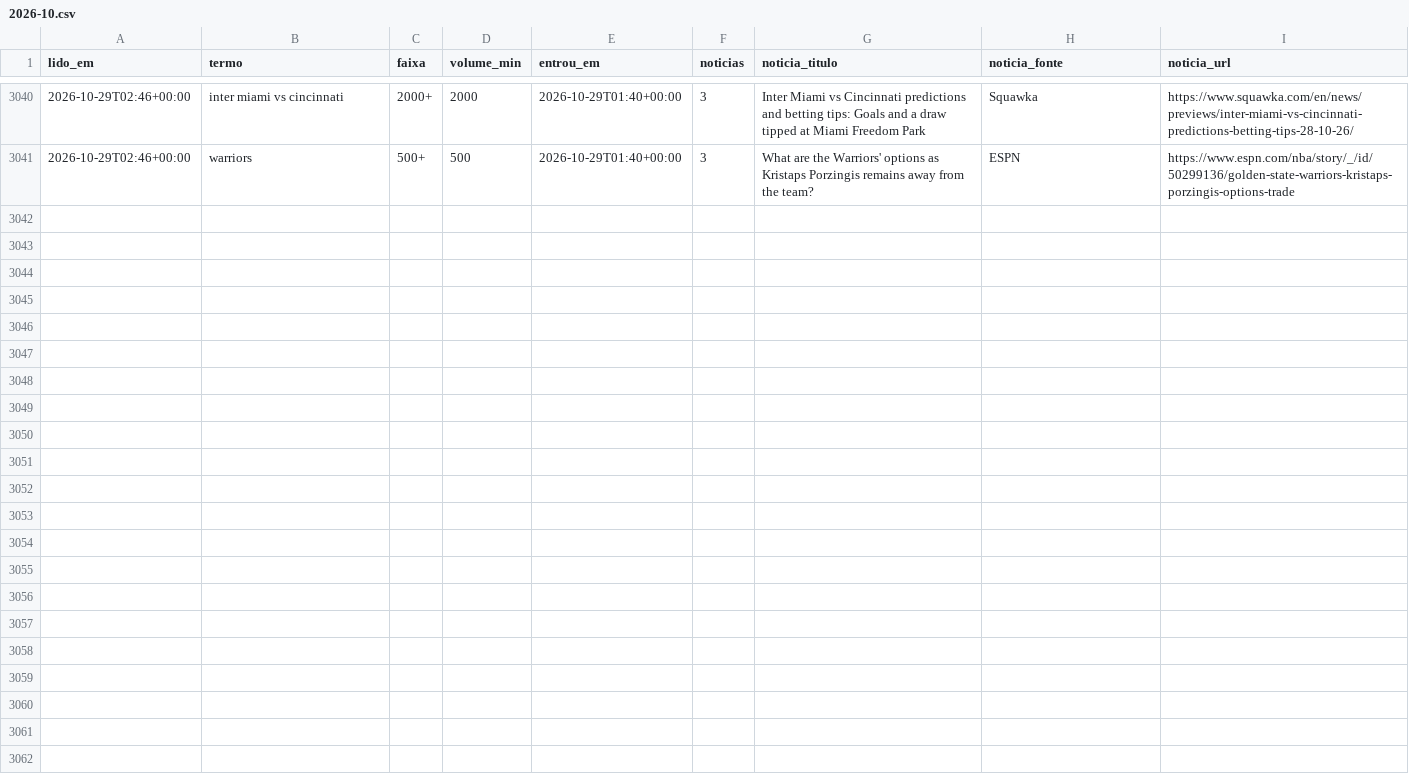
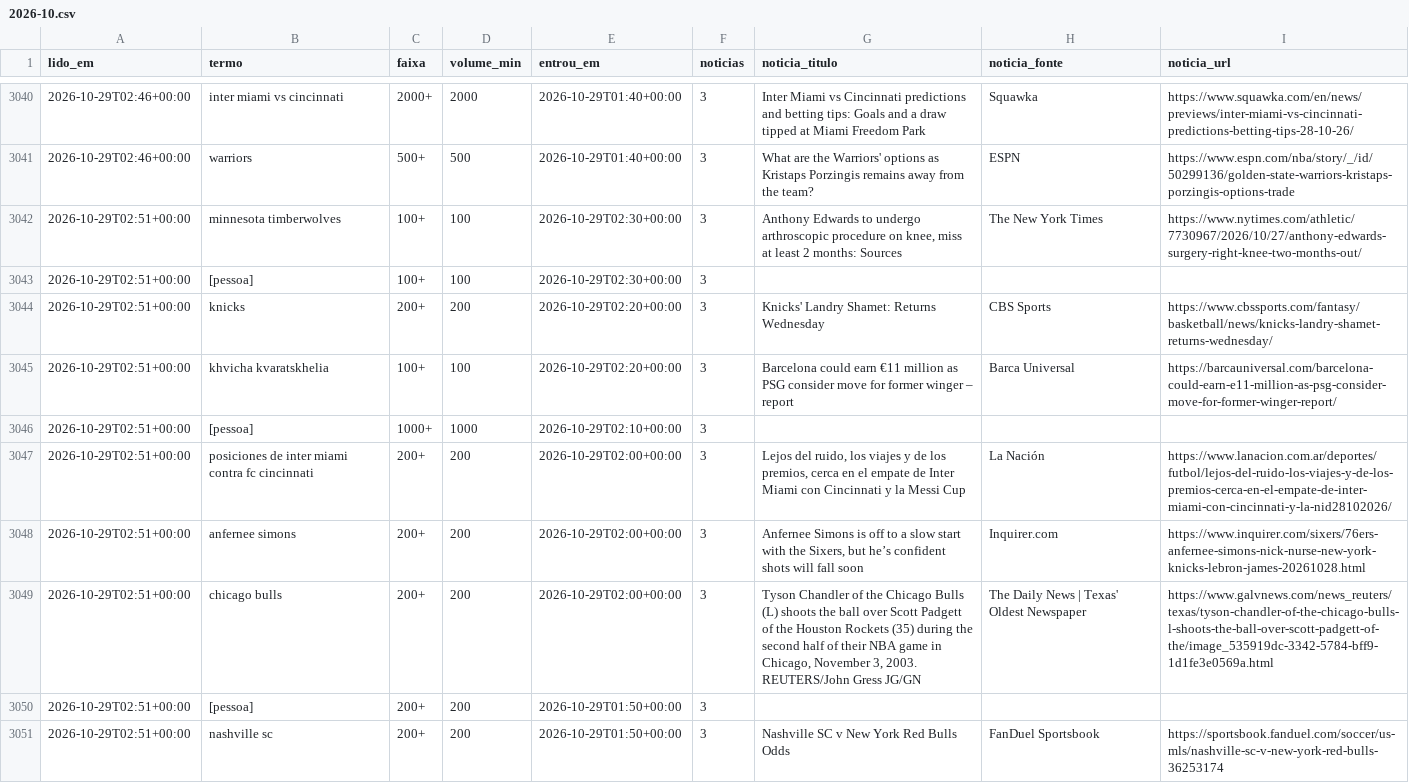
Before and after one commit to kel-lorran/saloInt-sinais, a CSV file: dados/trends/2026-10.csv, drawn as a sheet; only a part is shown, gaps mark what is left out; the diff names each change by its address in the sheet, - before the commit and + after, or states it on an @@ line.

```diff
--- a/dados/trends/2026-10.csv
+++ b/dados/trends/2026-10.csv
+row 3042: 2026-10-29T02:51+00:00 | minnesota timberwolves | 100+ | 100 | 2026-10-29T02:30+00:00 | 3 | Anthony Edwards to undergo arthroscopic procedure on knee, miss at least 2 months: Sources | The New York Times | https://www.nytimes.com/athletic/7730967/2026/10/27/anthony-edwards-surgery-right-knee-two-months-out/
+row 3043: 2026-10-29T02:51+00:00 | [pessoa] | 100+ | 100 | 2026-10-29T02:30+00:00 | 3
+row 3044: 2026-10-29T02:51+00:00 | knicks | 200+ | 200 | 2026-10-29T02:20+00:00 | 3 | Knicks' Landry Shamet: Returns Wednesday | CBS Sports | https://www.cbssports.com/fantasy/basketball/news/knicks-landry-shamet-returns-wednesday/
+row 3045: 2026-10-29T02:51+00:00 | khvicha kvaratskhelia | 100+ | 100 | 2026-10-29T02:20+00:00 | 3 | Barcelona could earn €11 million as PSG consider move for former winger – report | Barca Universal | https://barcauniversal.com/barcelona-could-earn-e11-million-as-psg-consider-move-for-former-winger-report/
+row 3046: 2026-10-29T02:51+00:00 | [pessoa] | 1000+ | 1000 | 2026-10-29T02:10+00:00 | 3
+row 3047: 2026-10-29T02:51+00:00 | posiciones de inter miami contra fc cincinnati | 200+ | 200 | 2026-10-29T02:00+00:00 | 3 | Lejos del ruido, los viajes y de los premios, cerca en el empate de Inter Miami con Cincinnati y la Messi Cup | La Nación | https://www.lanacion.com.ar/deportes/futbol/lejos-del-ruido-los-viajes-y-de-los-premios-cerca-en-el-empate-de-inter-miami-con-cincinnati-y-la-nid28102026/
+row 3048: 2026-10-29T02:51+00:00 | anfernee simons | 200+ | 200 | 2026-10-29T02:00+00:00 | 3 | Anfernee Simons is off to a slow start with the Sixers, but he’s confident shots will fall soon | Inquirer.com | https://www.inquirer.com/sixers/76ers-anfernee-simons-nick-nurse-new-york-knicks-lebron-james-20261028.html
+row 3049: 2026-10-29T02:51+00:00 | chicago bulls | 200+ | 200 | 2026-10-29T02:00+00:00 | 3 | Tyson Chandler of the Chicago Bulls (L) shoots the ball over Scott Padgett of the Houston Rockets (35) during the second half of their NBA game in Chicago, November 3, 2003. REUTERS/John Gress JG/GN | The Daily News | Texas' Oldest Newspaper | https://www.galvnews.com/news_reuters/texas/tyson-chandler-of-the-chicago-bulls-l-shoots-the-ball-over-scott-padgett-of-the/image_535919dc-3342-5784-bff9-1d1fe3e0569a.html
+row 3050: 2026-10-29T02:51+00:00 | [pessoa] | 200+ | 200 | 2026-10-29T01:50+00:00 | 3
+row 3051: 2026-10-29T02:51+00:00 | nashville sc | 200+ | 200 | 2026-10-29T01:50+00:00 | 3 | Nashville SC v New York Red Bulls Odds | FanDuel Sportsbook | https://sportsbook.fanduel.com/soccer/us-mls/nashville-sc-v-new-york-red-bulls-36253174
```
